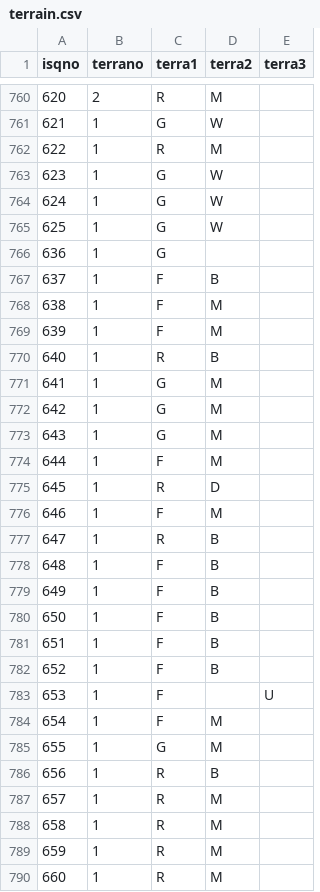
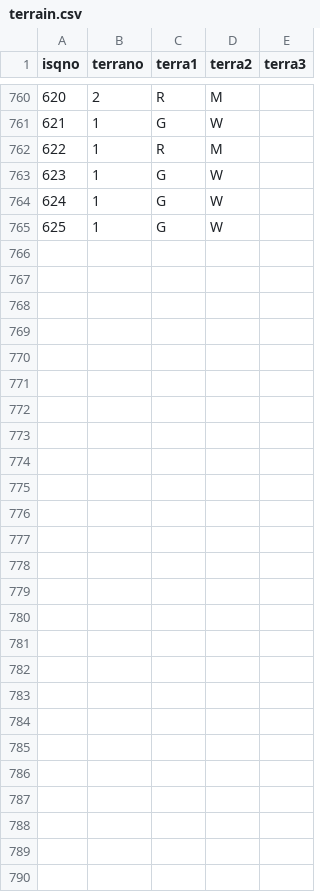
Before and after one commit to nporwal/cdb13_ml_analysis, a CSV file: data/terrain.csv, drawn as a sheet; only a part is shown, gaps mark what is left out; the diff names each change by its address in the sheet, - before the commit and + after, or states it on an @@ line.

Commit message:
Parser flattens weather, terrain, battles.csv into a single array of battles

```diff
--- a/data/terrain.csv
+++ b/data/terrain.csv
-row 766: 636 | 1 | G
-row 767: 637 | 1 | F | B
-row 768: 638 | 1 | F | M
-row 769: 639 | 1 | F | M
-row 770: 640 | 1 | R | B
-row 771: 641 | 1 | G | M
-row 772: 642 | 1 | G | M
-row 773: 643 | 1 | G | M
-row 774: 644 | 1 | F | M
-row 775: 645 | 1 | R | D
-row 776: 646 | 1 | F | M
-row 777: 647 | 1 | R | B
-row 778: 648 | 1 | F | B
-row 779: 649 | 1 | F | B
-row 780: 650 | 1 | F | B
-row 781: 651 | 1 | F | B
-row 782: 652 | 1 | F | B
-row 783: 653 | 1 | F |  | U
-row 784: 654 | 1 | F | M
-row 785: 655 | 1 | G | M
-row 786: 656 | 1 | R | B
-row 787: 657 | 1 | R | M
-row 788: 658 | 1 | R | M
-row 789: 659 | 1 | R | M
-row 790: 660 | 1 | R | M
```
Also changed, not shown: data/weather.csv, 2 other files.
